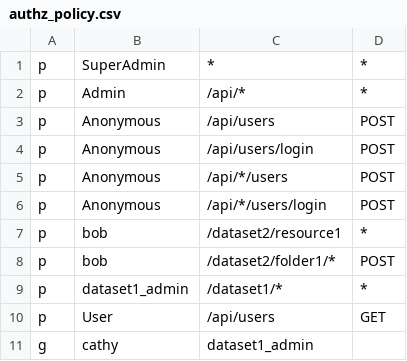
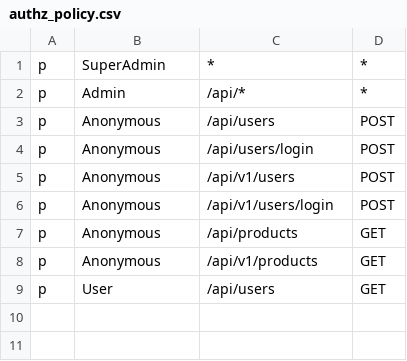
Before and after one commit to djordjep/koajs-starter, a CSV file: rbac/authz_policy.csv, drawn as a sheet.

```diff
--- a/rbac/authz_policy.csv
+++ b/rbac/authz_policy.csv
@@ -4,8 +4,6 @@ p, Anonymous, /api/users, POST
 p, Anonymous, /api/users/login, POST
-p, Anonymous, /api/*/users, POST
-p, Anonymous, /api/*/users/login, POST
-p, bob, /dataset2/resource1, *
-p, bob, /dataset2/folder1/*, POST
-p, dataset1_admin, /dataset1/*, *
+p, Anonymous, /api/v1/users, POST
+p, Anonymous, /api/v1/users/login, POST
+p, Anonymous, /api/products, GET
+p, Anonymous, /api/v1/products, GET
 p, User, /api/users, GET
-g, cathy, dataset1_admin
```
Also changed, not shown: 17 other files.
